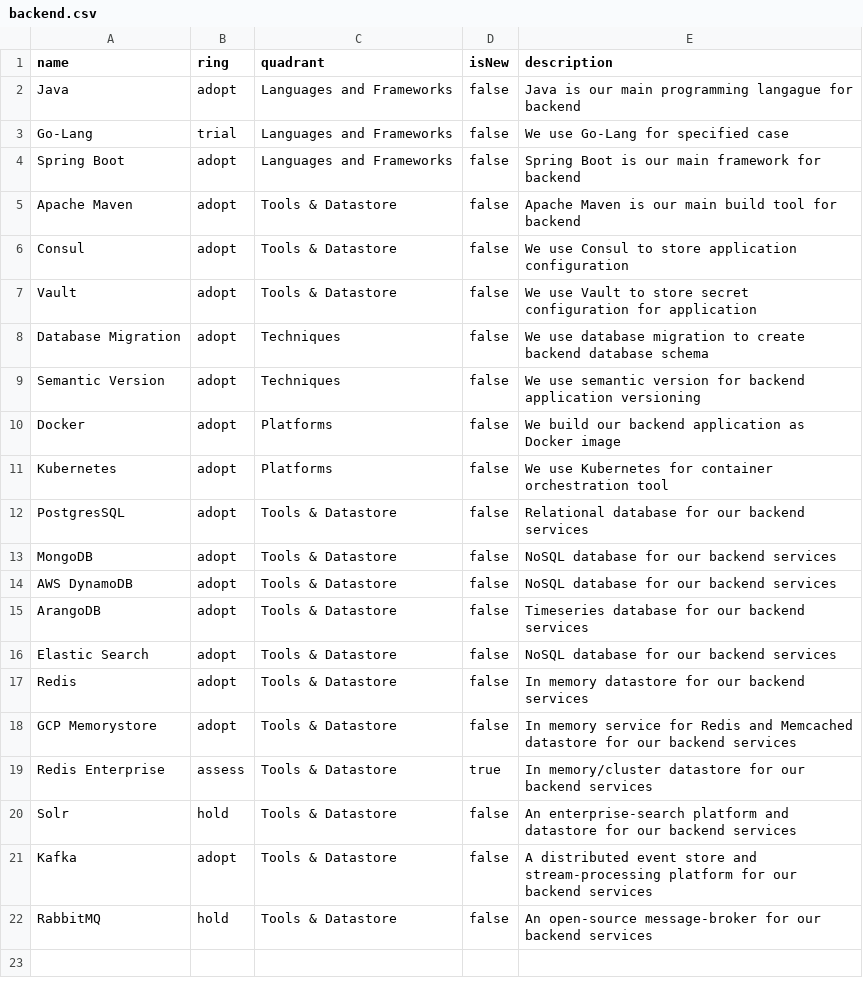
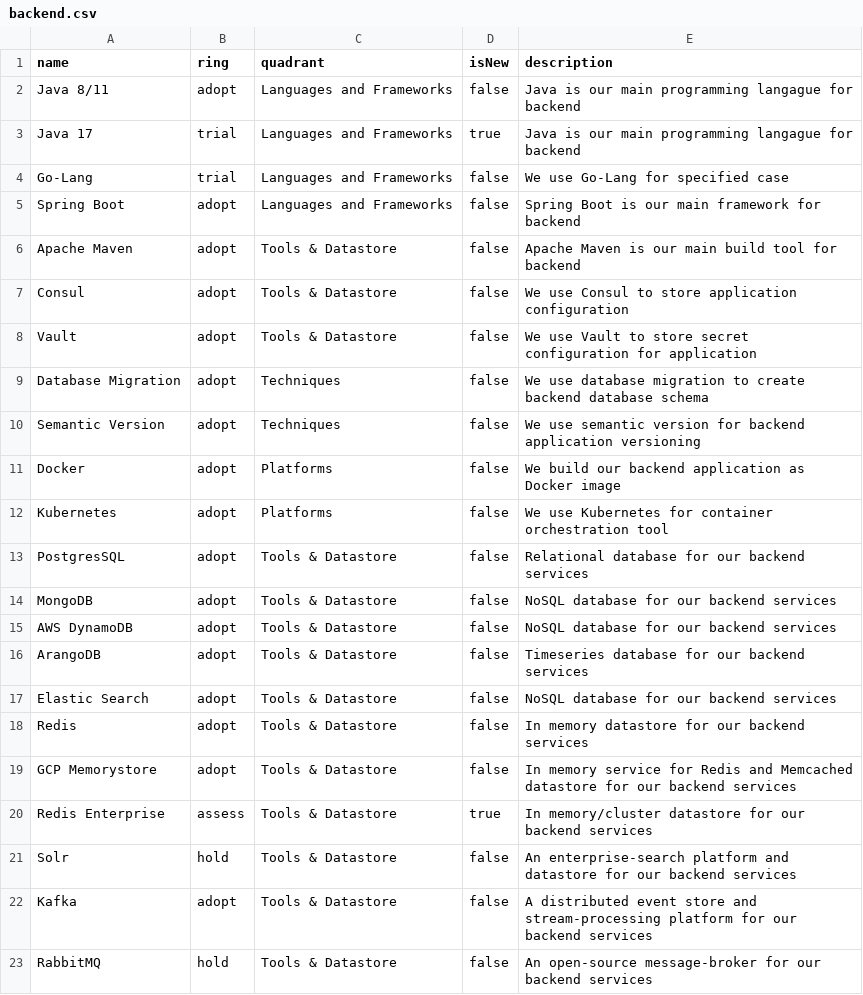
Before and after one commit to bliblidotcom/tech-radar, a CSV file: backend.csv, drawn as a sheet.

Commit message:
Updated Java 8/11/17

```diff
--- a/backend.csv
+++ b/backend.csv
@@ -1,3 +1,4 @@
 name,ring,quadrant,isNew,description
-"Java","adopt","Languages and Frameworks",false,"Java is our main programming langague for backend"
+"Java 8/11","adopt","Languages and Frameworks",false,"Java is our main programming langague for backend"
+"Java 17","trial","Languages and Frameworks",true,"Java is our main programming langague for backend"
 "Go-Lang","trial","Languages and Frameworks",false,"We use Go-Lang for specified case"
```
